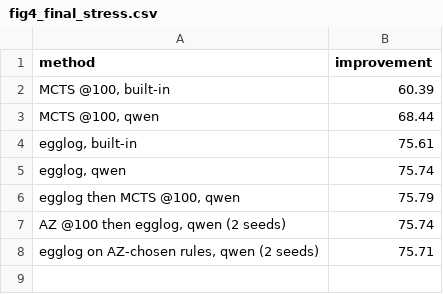
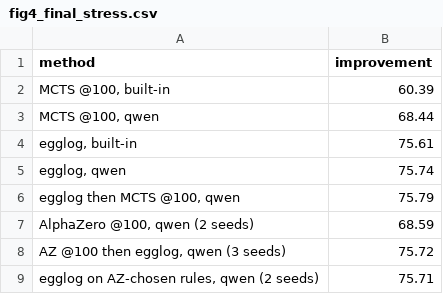
Before and after one commit to RLGES/AlphaZero, a CSV file: docs/paper/figures/fig4_final_stress.csv, drawn as a sheet; removed rows and columns are numbered as before the commit, all else as after; the diff names each change by its address in the sheet, - before the commit and + after, or states it on an @@ line.

```diff
--- a/docs/paper/figures/fig4_final_stress.csv
+++ b/docs/paper/figures/fig4_final_stress.csv
-row 7: AZ @100 then egglog, qwen (2 seeds) | 75.74
+row 7: AlphaZero @100, qwen (2 seeds) | 68.59
+row 8: AZ @100 then egglog, qwen (3 seeds) | 75.72
```
Also changed, not shown: docs/paper/figures/fig4_final_heldout.csv, 18 other files.
